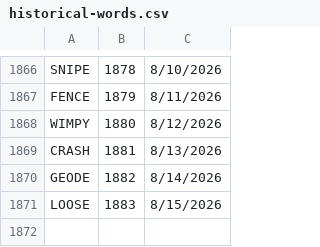
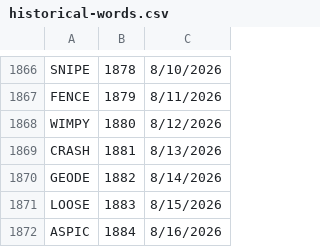
Before and after one commit to 8080Games/WordleMatch, a CSV file: wwwroot/historical-words.csv, drawn as a sheet; only a part is shown, gaps mark what is left out; the diff names each change by its address in the sheet, - before the commit and + after, or states it on an @@ line.

```diff
--- a/wwwroot/historical-words.csv
+++ b/wwwroot/historical-words.csv
+row 1872: ASPIC | 1884 | 8/16/2026
```
Also changed, not shown: wwwroot/historical_hints.csv, wwwroot/used-words.csv, 1 other file.
